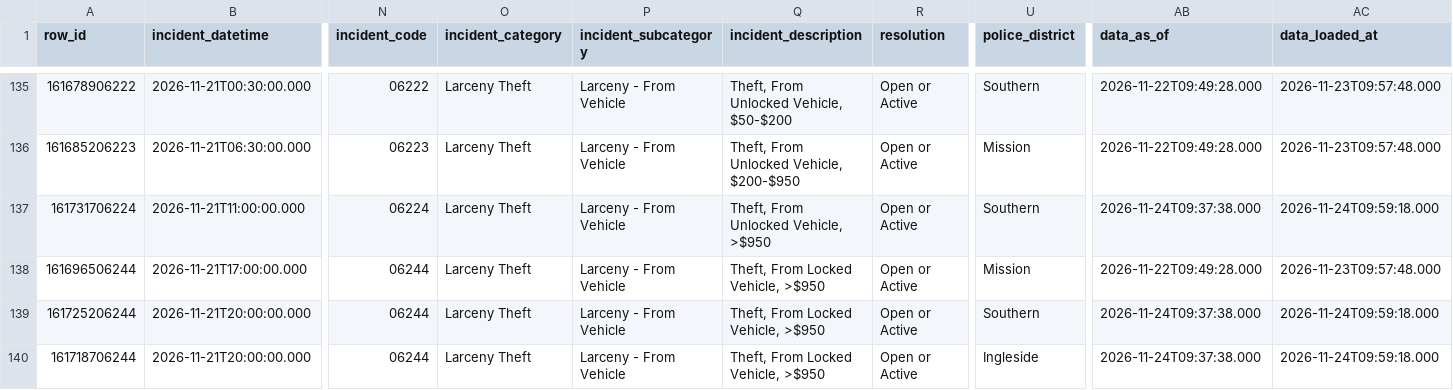
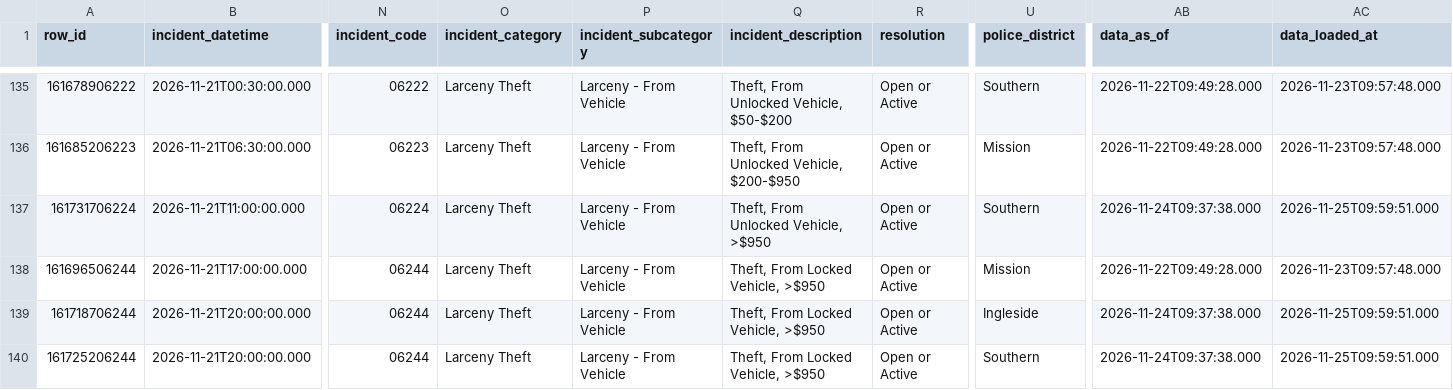
Before and after one commit to jefsal/smash-n-grab, a CSV file: current_month_data.csv, drawn as a sheet; only a part is shown, gaps mark what is left out; removed rows and columns are numbered as before the commit, all else as after; rows hold the shown columns only; the diff covers the shown part only; the diff names each change by its address in the sheet, - before the commit and + after, or states it on an @@ line.

```diff
--- a/current_month_data.csv
+++ b/current_month_data.csv
-AC137 (data_loaded_at): 2026-11-24T09:59:18.000
+AC137 (data_loaded_at): 2026-11-25T09:59:51.000
-row 139: 161725206244 | 2026-11-21T20:00:00.000 | 06244 | Larceny Theft | Larceny - From Vehicle | Theft, From Locked Vehicle, >$950 | Open or Active | Southern | 2026-11-24T09:37:38.000 | 2026-11-24T09:59:18.000
-AC139 (data_loaded_at): 2026-11-24T09:59:18.000
+AC139 (data_loaded_at): 2026-11-25T09:59:51.000
+row 140: 161725206244 | 2026-11-21T20:00:00.000 | 06244 | Larceny Theft | Larceny - From Vehicle | Theft, From Locked Vehicle, >$950 | Open or Active | Southern | 2026-11-24T09:37:38.000 | 2026-11-25T09:59:51.000
```
Also changed, not shown: 1 added row, 3 moved rows and 7 edited cells elsewhere in this file, 1 other file.
